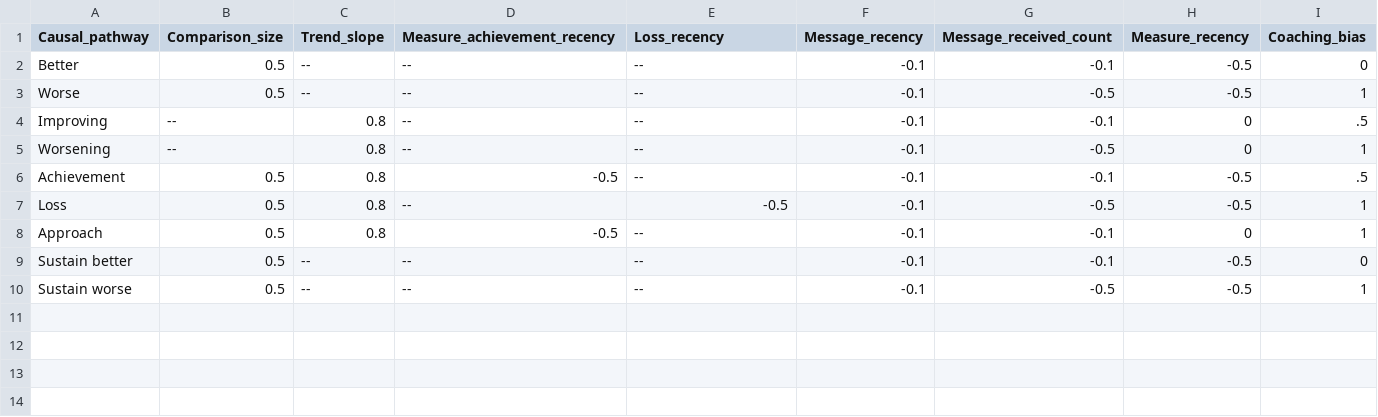
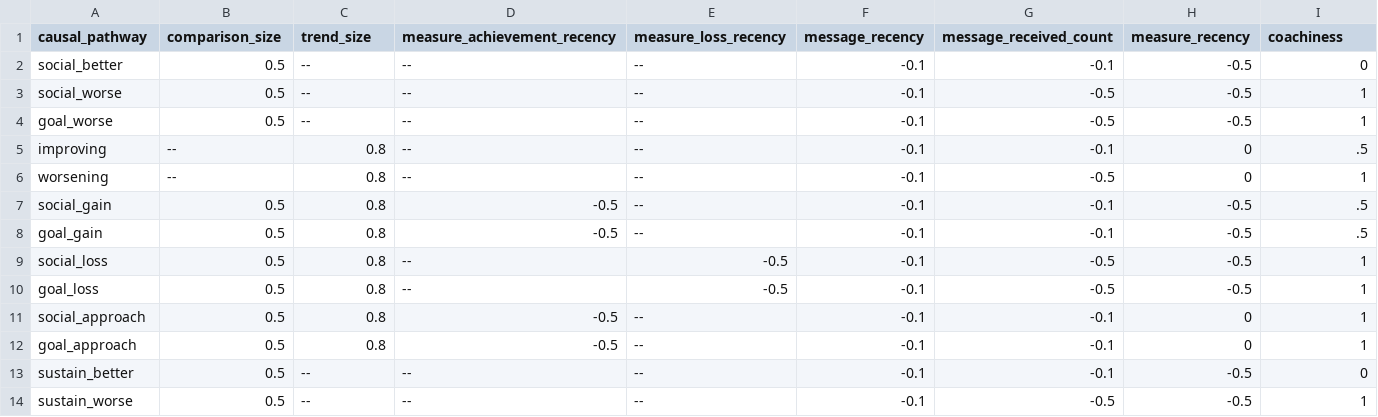
Before and after one commit to Display-Lab/knowledge-base, a CSV file: prioritization_algorithms/motivational_potential_model.csv, drawn as a sheet.

Commit message:
causal pathway name corrections

```diff
--- a/prioritization_algorithms/motivational_potential_model.csv
+++ b/prioritization_algorithms/motivational_potential_model.csv
@@ -1,10 +1,14 @@
-Causal_pathway,Comparison_size,Trend_slope,Measure_achievement_recency,Loss_recency,Message_recency,Message_received_count,Measure_recency,Coaching_bias
-Better,0.5,--,--,--,-0.1,-0.1,-0.5,0
-Worse,0.5,--,--,--,-0.1,-0.5,-0.5,1
-Improving,--,0.8,--,--,-0.1,-0.1,0,.5
-Worsening,--,0.8,--,--,-0.1,-0.5,0,1
-Achievement,0.5,0.8,-0.5,--,-0.1,-0.1,-0.5,.5
-Loss,0.5,0.8,--,-0.5,-0.1,-0.5,-0.5,1
-Approach,0.5,0.8,-0.5,--,-0.1,-0.1,0,1
-Sustain better,0.5,--,--,--,-0.1,-0.1,-0.5,0
-Sustain worse,0.5,--,--,--,-0.1,-0.5,-0.5,1
+causal_pathway,comparison_size,trend_size,measure_achievement_recency,measure_loss_recency,message_recency,message_received_count,measure_recency,coachiness
+social_better,0.5,--,--,--,-0.1,-0.1,-0.5,0
+social_worse,0.5,--,--,--,-0.1,-0.5,-0.5,1
+goal_worse,0.5,--,--,--,-0.1,-0.5,-0.5,1
+improving,--,0.8,--,--,-0.1,-0.1,0,.5
+worsening,--,0.8,--,--,-0.1,-0.5,0,1
+social_gain,0.5,0.8,-0.5,--,-0.1,-0.1,-0.5,.5
+goal_gain,0.5,0.8,-0.5,--,-0.1,-0.1,-0.5,.5
+social_loss,0.5,0.8,--,-0.5,-0.1,-0.5,-0.5,1
+goal_loss,0.5,0.8,--,-0.5,-0.1,-0.5,-0.5,1
+social_approach,0.5,0.8,-0.5,--,-0.1,-0.1,0,1
+goal_approach,0.5,0.8,-0.5,--,-0.1,-0.1,0,1
+sustain_better,0.5,--,--,--,-0.1,-0.1,-0.5,0
+sustain_worse,0.5,--,--,--,-0.1,-0.5,-0.5,1
```
